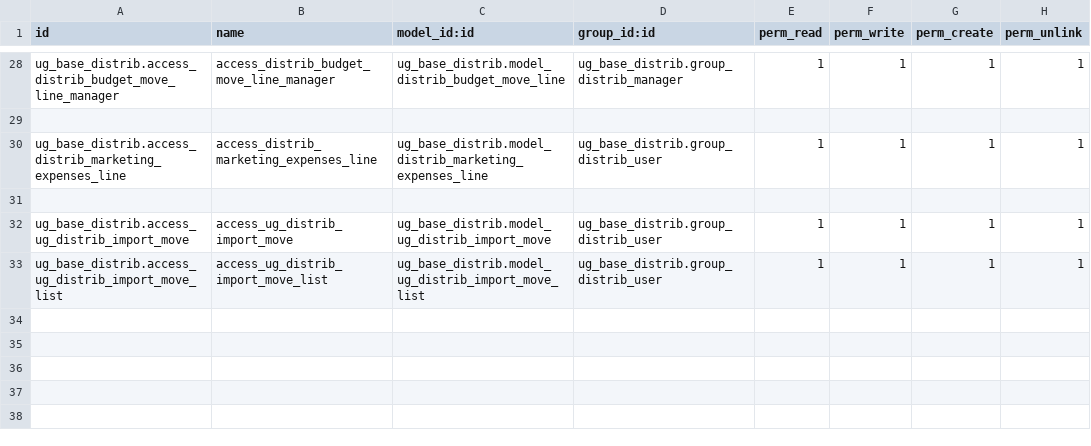
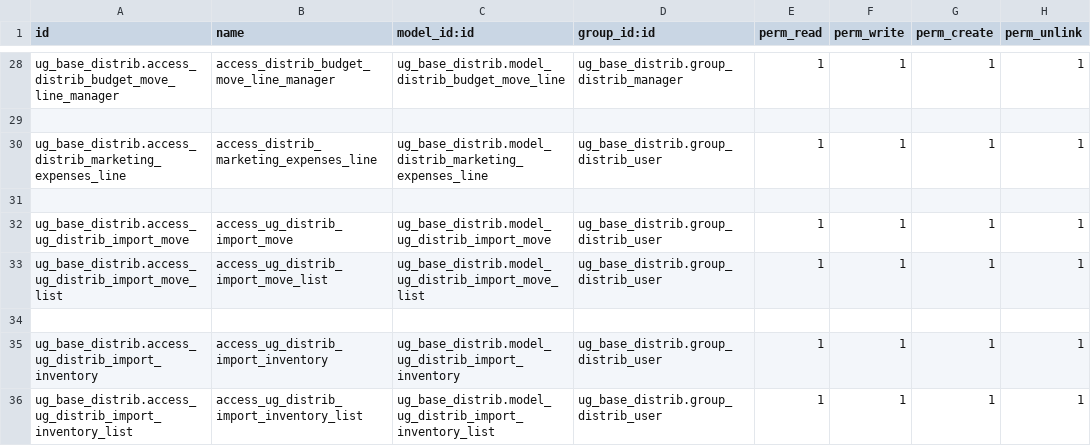
Before and after one commit to bakum/odoo_dev, a CSV file: addon_ugears/ug_base_distrib/security/ir.model.access.csv, drawn as a sheet; only a part is shown, gaps mark what is left out.

```diff
--- a/addon_ugears/ug_base_distrib/security/ir.model.access.csv
+++ b/addon_ugears/ug_base_distrib/security/ir.model.access.csv
@@ -33 +33,4 @@ ug_base_distrib.access_ug_distrib_import_move,access_ug_distrib_import_move,ug_b
 ug_base_distrib.access_ug_distrib_import_move_list,access_ug_distrib_import_move_list,ug_base_distrib.model_ug_distrib_import_move_list,ug_base_distrib.group_distrib_user,1,1,1,1
+
+ug_base_distrib.access_ug_distrib_import_inventory,access_ug_distrib_import_inventory,ug_base_distrib.model_ug_distrib_import_inventory,ug_base_distrib.group_distrib_user,1,1,1,1
+ug_base_distrib.access_ug_distrib_import_inventory_list,access_ug_distrib_import_inventory_list,ug_base_distrib.model_ug_distrib_import_inventory_list,ug_base_distrib.group_distrib_user,1,1,1,1
```
Also changed, not shown: 13 other files.
